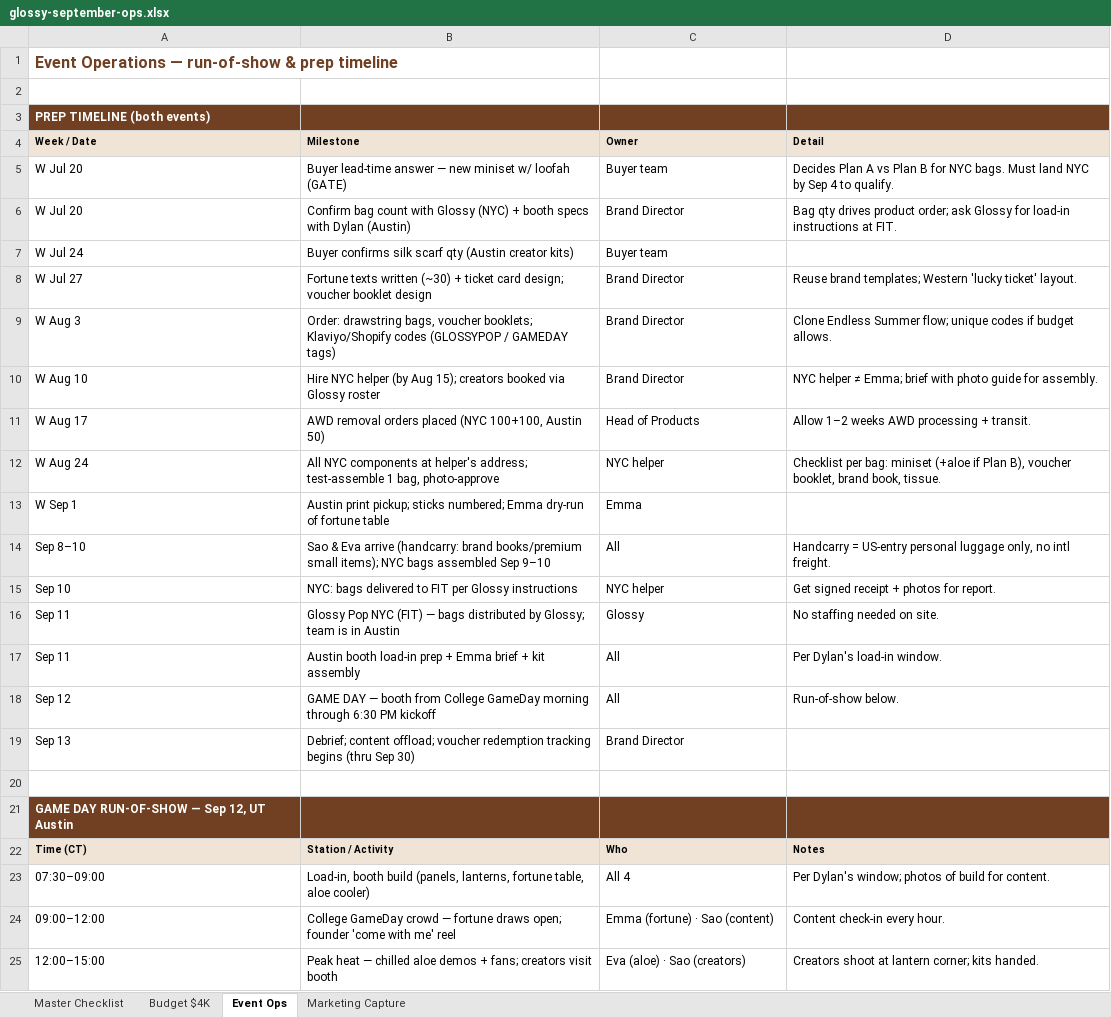
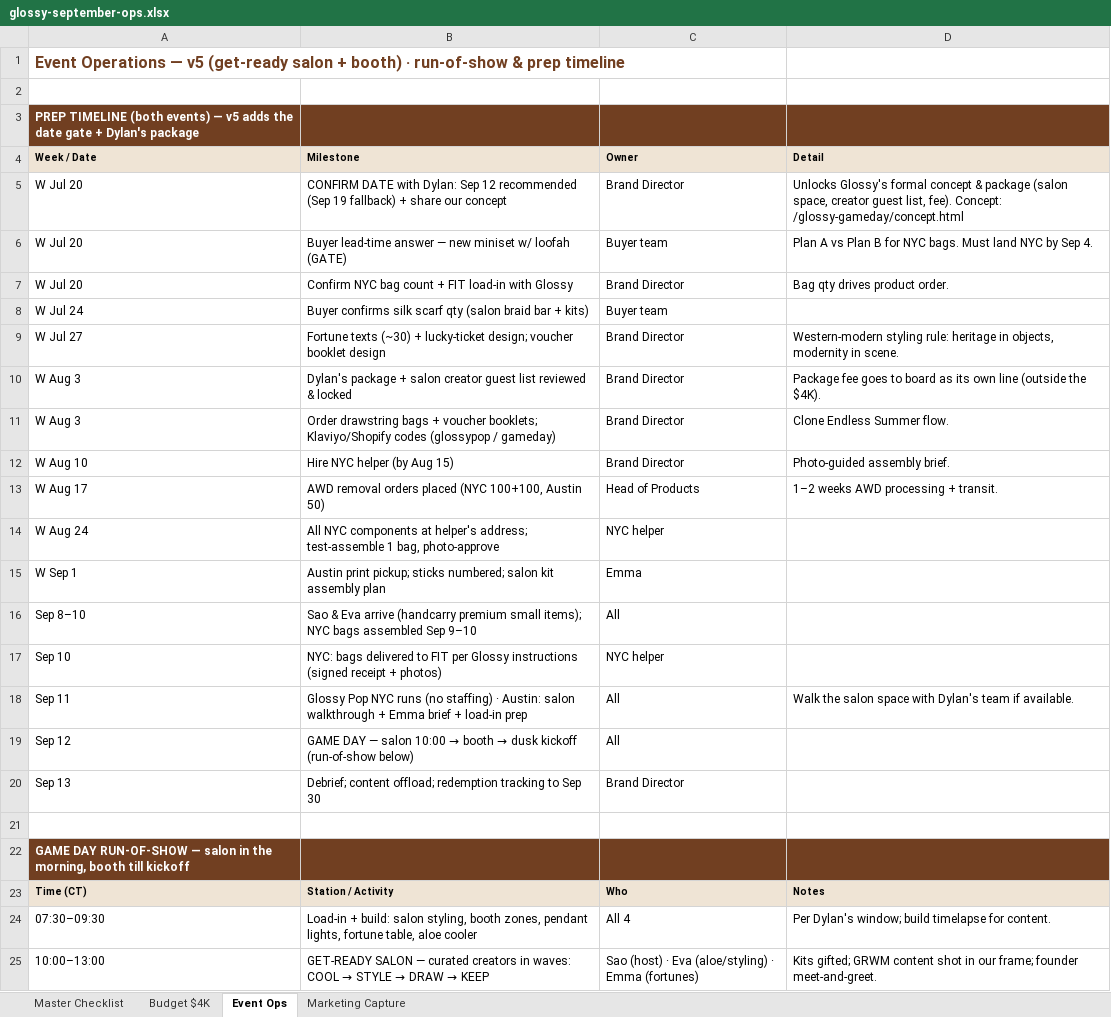
Before and after one commit to melinenguyen/cobasdaughter, an Excel workbook: glossy-gameday/glossy-september-ops.xlsx, sheet Event Ops, drawn as a sheet; only a part is shown; values as stored, in another font and other column widths than the file's, no borders; removed rows and columns are numbered as before the commit, all else as after; the diff covers the shown part only; the diff names each change by its address in the sheet, - before the commit and + after, or states it on an @@ line.

```diff
--- a/glossy-gameday/glossy-september-ops.xlsx (sheet Event Ops)
+++ b/glossy-gameday/glossy-september-ops.xlsx (sheet Event Ops)
-A1 (Week / Date): …Operations — run-of-show &…
+A1 (Week / Date): …Operations — v5 (get-ready salon + booth) · run-of-show &…
-A3 (Week / Date): …(both events)
+A3 (Week / Date): …(both events) — v5 adds the date gate + Dylan's package
+row 5: W Jul 20 | CONFIRM DATE with Dylan: Sep 12 recommended (Sep 19 fallback) + share our concept | Brand Director | Unlocks Glossy's formal concept & package (salon space, creator guest list, fee). Concept: /glossy-gameday/concept.html
-D6 (Detail): Decides Plan A vs Plan B for NYC bags. Must land NYC by Sep 4 to qualify.
+D6 (Detail): Plan A vs Plan B for NYC bags. Must land NYC by Sep 4.
-B7 (Milestone): Confirm bag count with Glossy (NYC) + booth specs with Dylan (Austin)
+B7 (Milestone): Confirm NYC bag count + FIT load-in with Glossy
-D7 (Detail): …drives product order; ask Glossy for load-in instructions at FIT.
+D7 (Detail): …drives product order.
-B8 (Milestone): …scarf qty (Austin creator kits)
+B8 (Milestone): …scarf qty (salon braid bar + kits)
-B9 (Milestone): Fortune texts written (~30) + ticket card design; voucher…
+B9 (Milestone): Fortune texts (~30) + lucky-ticket design; voucher…
-D9 (Detail): Reuse brand templates; Western 'lucky ticket' layout.
+D9 (Detail): Western-modern styling rule: heritage in objects, modernity in scene.
+row 10: W Aug 3 | Dylan's package + salon creator guest list reviewed & locked | Brand Director | Package fee goes to board as its own line (outside the $4K).
-B11 (Milestone): Order: drawstring bags, voucher booklets; Klaviyo/Shopify codes (GLOSSYPOP / GAMEDAY tags)
+B11 (Milestone): Order drawstring bags + voucher booklets; Klaviyo/Shopify codes (glossypop / gameday)
-D11 (Detail): Clone Endless Summer flow; unique codes if budget allows.
+D11 (Detail): Clone Endless Summer flow.
-B12 (Milestone): Hire NYC helper (by Aug 15); creators booked via Glossy roster
+B12 (Milestone): Hire NYC helper (by Aug 15)
-D12 (Detail): NYC helper ≠ Emma; brief with photo guide for assembly.
+D12 (Detail): Photo-guided assembly brief.
-D13 (Detail): Allow 1–2 weeks AWD processing + transit.
+D13 (Detail): 1–2 weeks AWD processing + transit.
-D14 (Detail): Checklist per bag: miniset (+aloe if Plan B), voucher booklet, brand book, tissue.
+D14 (Detail): (empty)
-B15 (Milestone): …sticks numbered; Emma dry-run of fortune table
+B15 (Milestone): …sticks numbered; salon kit assembly plan
-B16 (Milestone): …Eva arrive (handcarry: brand books/premium small items);…
+B16 (Milestone): …Eva arrive (handcarry premium small items);…
-D16 (Detail): Handcarry = US-entry personal luggage only, no intl freight.
+D16 (Detail): (empty)
-B17 (Milestone): …Glossy instructions
+B17 (Milestone): …Glossy instructions (signed receipt + photos)
-D17 (Detail): Get signed receipt + photos for report.
+D17 (Detail): (empty)
-row 16: Sep 11 | Glossy Pop NYC (FIT) — bags distributed by Glossy; team is in Austin | Glossy | No staffing needed on site.
-B18 (Milestone): Austin booth load-in prep + Emma brief + kit assembly
+B18 (Milestone): Glossy Pop NYC runs (no staffing) · Austin: salon walkthrough + Emma brief + load-in prep
-D18 (Detail): Per Dylan's load-in window.
+D18 (Detail): Walk the salon space with Dylan's team if available.
@@ B19 (Milestone): …DAY — booth from College GameDay morning through 6:30 PM kickoff → …DAY — salon 10:00 → booth → dusk kickoff (run-of-show below) @@
-D19 (Detail): Run-of-show below.
+D19 (Detail): (empty)
-B20 (Milestone): …content offload; voucher redemption tracking begins (thru Sep 30)
+B20 (Milestone): …content offload; redemption tracking to Sep 30
-A22 (Week / Date): …RUN-OF-SHOW — Sep 12, UT Austin
+A22 (Week / Date): …RUN-OF-SHOW — salon in the morning, booth till kickoff
-A24 (Week / Date): 07:30–09:00
+A24 (Week / Date): 07:30–09:30
-B24 (Milestone): Load-in, booth build (panels, lanterns, fortune table, aloe cooler)
+B24 (Milestone): Load-in + build: salon styling, booth zones, pendant lights, fortune table, aloe cooler
-D24 (Detail): …Dylan's window; photos of build for content.
+D24 (Detail): …Dylan's window; build timelapse for content.
-row 24: 09:00–12:00 | College GameDay crowd — fortune draws open; founder 'come with me' reel | Emma (fortune) · Sao (content) | Content check-in every hour.
-row 25: 12:00–15:00 | Peak heat — chilled aloe demos + fans; creators visit booth | Eva (aloe) · Sao (creators) | Creators shoot at lantern corner; kits handed.
+row 25: 10:00–13:00 | GET-READY SALON — curated creators in waves: COOL → STYLE → DRAW → KEEP | Sao (host) · Eva (aloe/styling) · Emma (fortunes) | Kits gifted; GRWM content shot in our frame; founder meet-and-greet.
```
Also changed, not shown: 1 added row, 1 removed row and 13 edited cells elsewhere in this sheet, sheet Master Checklist, 3 other files.
